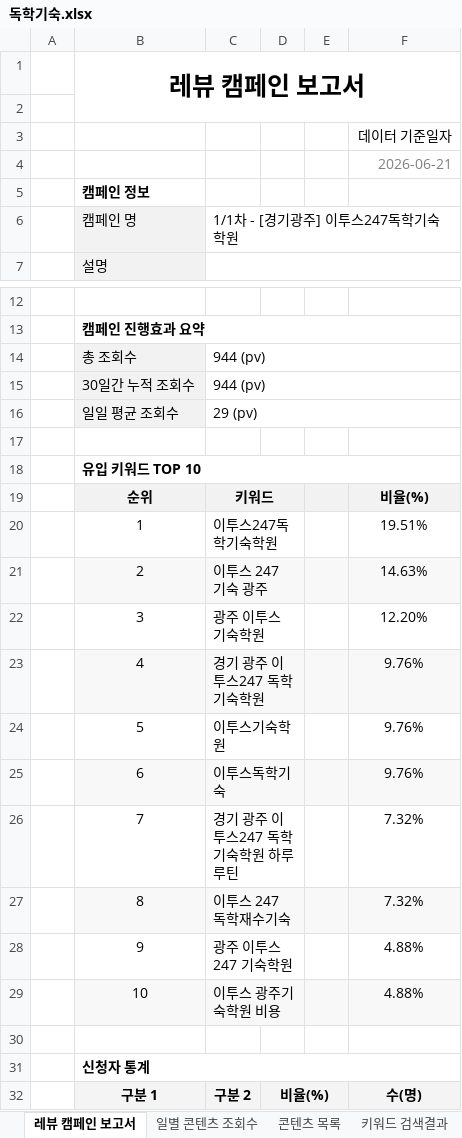
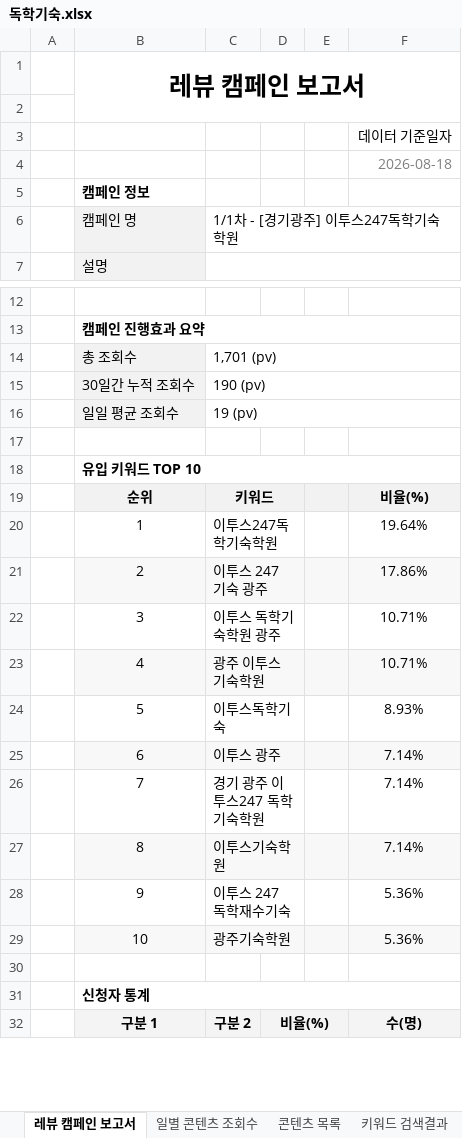
Before and after one commit to choi-9999/etoos247-experience-info, an Excel workbook: 보고서/독학기숙.xlsx, sheet 레뷰 캠페인 보고서, drawn as a sheet; only a part is shown, gaps mark what is left out; values as stored, in another font and other column widths than the file's, no borders; charts and pictures not drawn; removed rows and columns are numbered as before the commit, all else as after; the diff names each change by its address in the sheet, - before the commit and + after, or states it on an @@ line.

```diff
--- a/보고서/독학기숙.xlsx (sheet 레뷰 캠페인 보고서)
+++ b/보고서/독학기숙.xlsx (sheet 레뷰 캠페인 보고서)
-F4: 2026-06-21
+F4: 2026-08-18
-C14: 944 (pv)
+C14: 1,701 (pv)
-C15: 944 (pv)
+C15: 190 (pv)
-C16: 29 (pv)
+C16: 19 (pv)
-F20: 19.51%
+F20: 19.64%
-F21: 14.63%
+F21: 17.86%
-C22: 광주 이투스 기숙학원
+C22: 이투스 독학기숙학원 광주
-F22: 12.20%
+F22: 10.71%
-row 23:  | 4 | 경기 광주 이투스247 독학기숙학원 |  |  | 9.76%
+row 23:  | 4 | 광주 이투스 기숙학원 |  |  | 10.71%
-C24: 이투스기숙학원
+C24: 이투스독학기숙
-F24: 9.76%
+F24: 8.93%
-row 25:  | 6 | 이투스독학기숙 |  |  | 9.76%
+row 25:  | 6 | 이투스 광주 |  |  | 7.14%
-C26: 경기 광주 이투스247 독학기숙학원 하루루틴
+C26: 경기 광주 이투스247 독학기숙학원
-F26: 7.32%
+F26: 7.14%
-row 27:  | 8 | 이투스 247 독학재수기숙 |  |  | 7.32%
-row 28:  | 9 | 광주 이투스 247 기숙학원 |  |  | 4.88%
-row 29:  | 10 | 이투스 광주기숙학원 비용 |  |  | 4.88%
+row 27:  | 8 | 이투스기숙학원 |  |  | 7.14%
+row 28:  | 9 | 이투스 247 독학재수기숙 |  |  | 5.36%
+row 29:  | 10 | 광주기숙학원 |  |  | 5.36%
```
Also changed, not shown: sheet 일별 콘텐츠 조회수, 보고서/광주북구.xlsx, 보고서/광주수완.xlsx, 17 other files.
